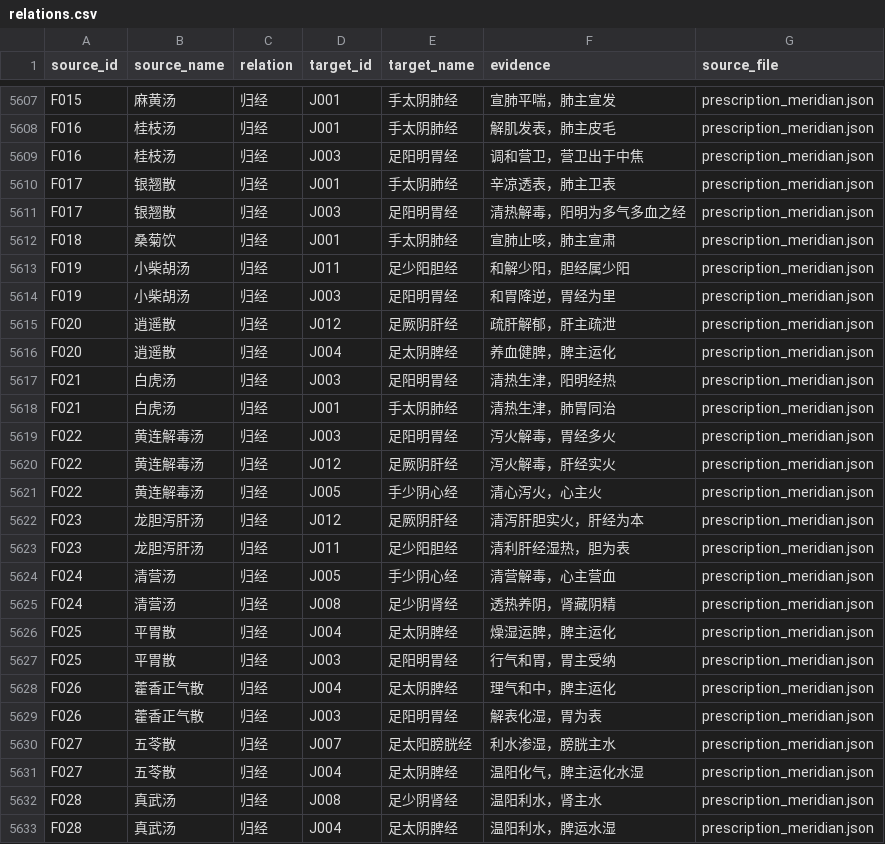
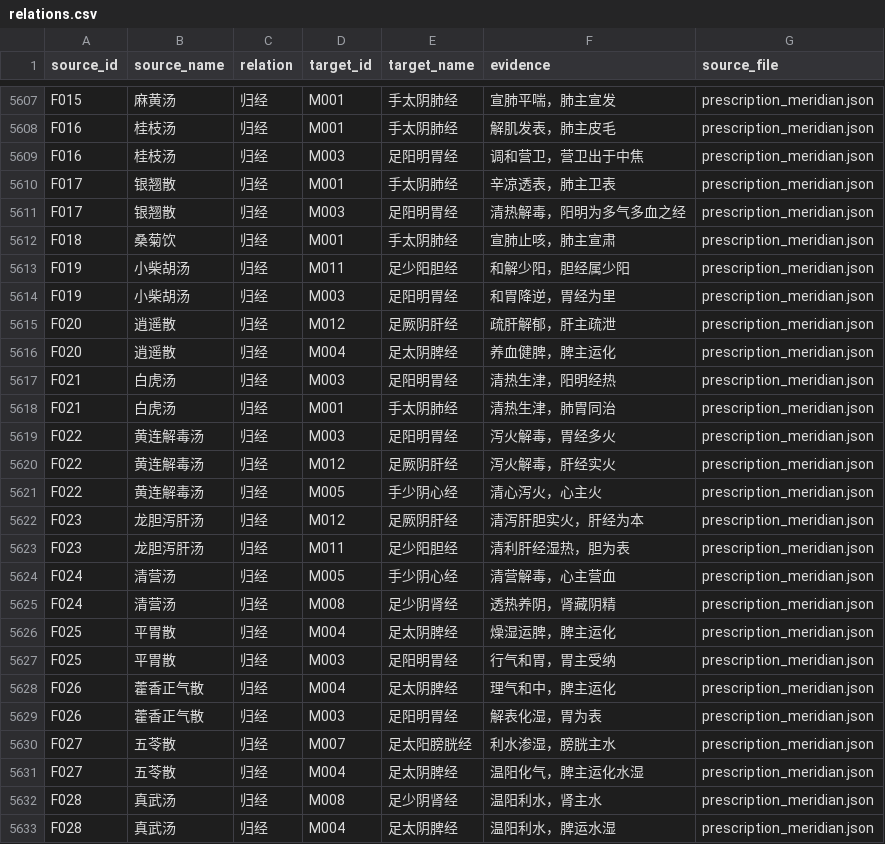
Before and after one commit to zhangbeibei667-del/BYSX, a CSV file: relations/relations.csv, drawn as a sheet; only a part is shown, gaps mark what is left out; the diff covers the shown part only; the diff names each change by its address in the sheet, - before the commit and + after, or states it on an @@ line.

```diff
--- a/relations/relations.csv
+++ b/relations/relations.csv
-D5607:D5608 (target_id): J001
+D5607:D5608 (target_id): M001
-D5609 (target_id): J003
+D5609 (target_id): M003
-D5610 (target_id): J001
+D5610 (target_id): M001
-D5611 (target_id): J003
+D5611 (target_id): M003
-D5612 (target_id): J001
+D5612 (target_id): M001
-D5613 (target_id): J011
+D5613 (target_id): M011
-D5614 (target_id): J003
+D5614 (target_id): M003
-D5615 (target_id): J012
+D5615 (target_id): M012
-D5616 (target_id): J004
+D5616 (target_id): M004
-D5617 (target_id): J003
+D5617 (target_id): M003
-D5618 (target_id): J001
+D5618 (target_id): M001
-D5619 (target_id): J003
+D5619 (target_id): M003
-D5620 (target_id): J012
+D5620 (target_id): M012
-D5621 (target_id): J005
+D5621 (target_id): M005
-D5622 (target_id): J012
+D5622 (target_id): M012
-D5623 (target_id): J011
+D5623 (target_id): M011
-D5624 (target_id): J005
+D5624 (target_id): M005
-D5625 (target_id): J008
+D5625 (target_id): M008
-D5626 (target_id): J004
+D5626 (target_id): M004
-D5627 (target_id): J003
+D5627 (target_id): M003
-D5628 (target_id): J004
+D5628 (target_id): M004
-D5629 (target_id): J003
+D5629 (target_id): M003
-D5630 (target_id): J007
+D5630 (target_id): M007
-D5631 (target_id): J004
+D5631 (target_id): M004
-D5632 (target_id): J008
+D5632 (target_id): M008
-D5633 (target_id): J004
+D5633 (target_id): M004
```
Also changed, not shown: 159 edited cells elsewhere in this file.
